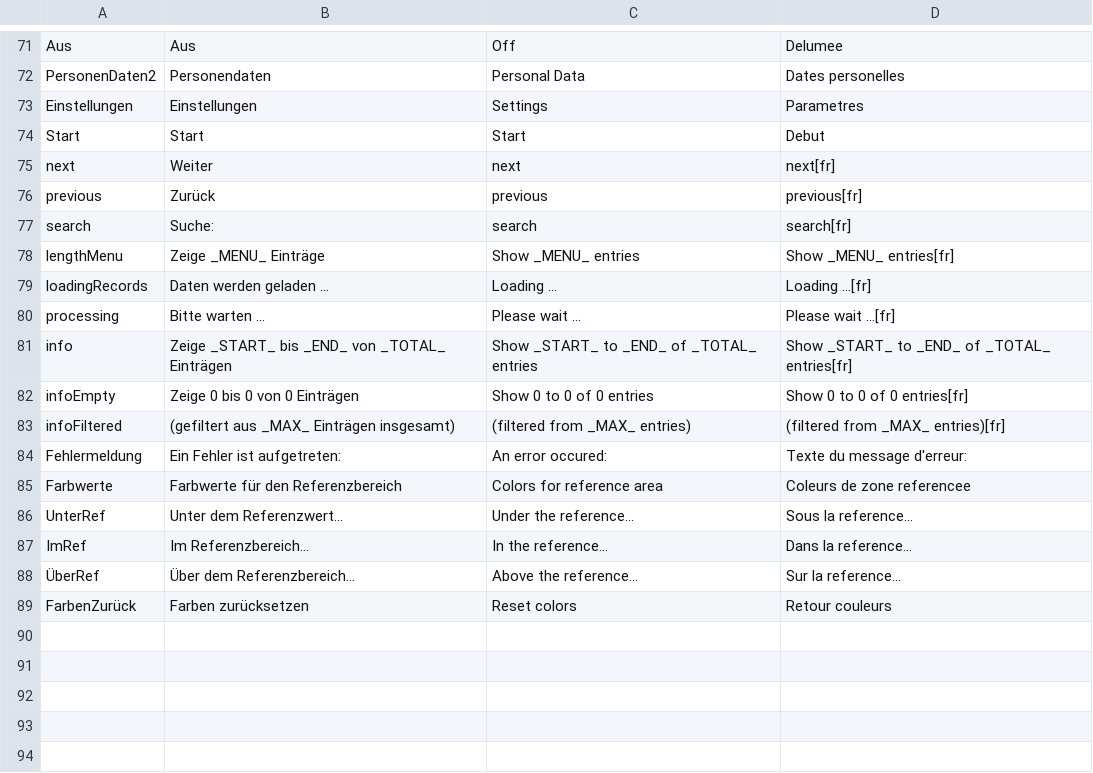
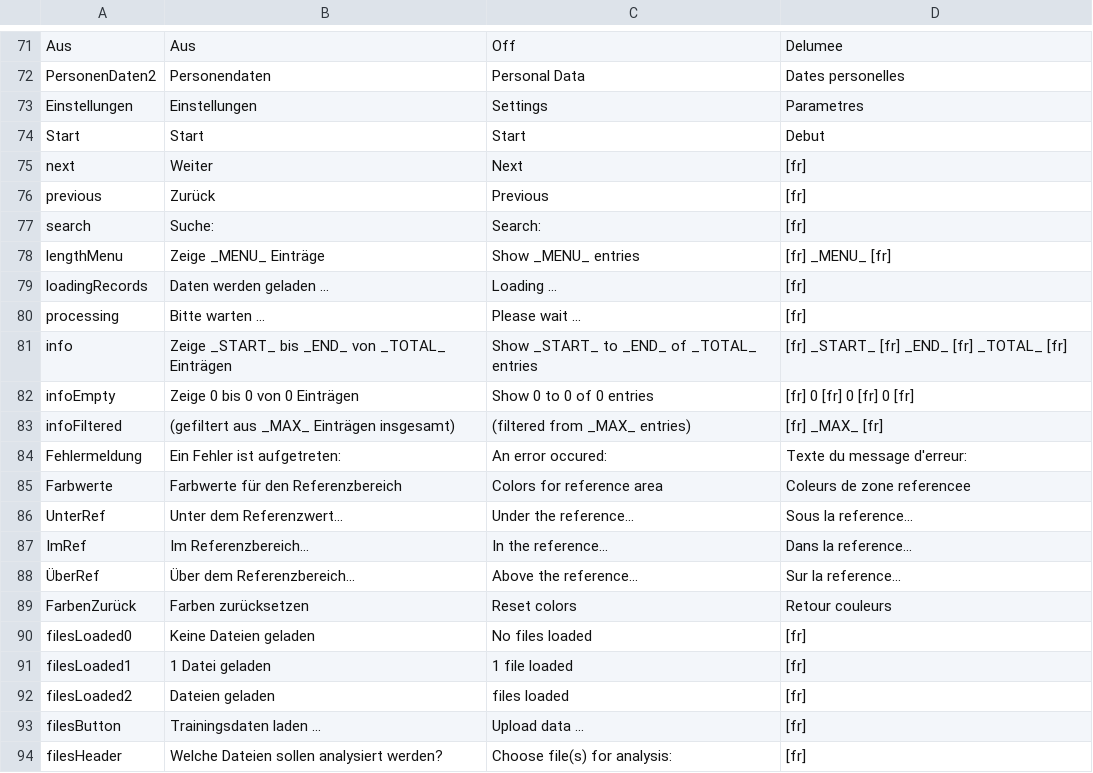
Before and after one commit to BletchleyP/coroVis, a CSV file: languages.csv, drawn as a sheet; only a part is shown, gaps mark what is left out.

```diff
--- a/languages.csv
+++ b/languages.csv
@@ -74,11 +74,11 @@ Einstellungen;Einstellungen;Settings;Parametres
 Start;Start;Start;Debut
-next;Weiter;next;next[fr]
-previous;Zurück;previous;previous[fr]
-search;Suche:;search;search[fr]
-lengthMenu;Zeige _MENU_ Einträge;Show _MENU_ entries;Show _MENU_ entries[fr]
-loadingRecords;Daten werden geladen ...;Loading ...;Loading ...[fr]
-processing;Bitte warten ...;Please wait ...;Please wait ...[fr]
-info;Zeige _START_ bis _END_ von _TOTAL_ Einträgen; Show _START_ to _END_ of _TOTAL_ entries; Show _START_ to _END_ of _TOTAL_ entries[fr]
-infoEmpty;Zeige 0 bis 0 von 0 Einträgen;Show 0 to 0 of 0 entries;Show 0 to 0 of 0 entries[fr]
-infoFiltered;(gefiltert aus _MAX_ Einträgen insgesamt);(filtered from _MAX_ entries);(filtered from _MAX_ entries)[fr]
+next;Weiter;Next;[fr]
+previous;Zurück;Previous;[fr]
+search;Suche:;Search:;[fr]
+lengthMenu;Zeige _MENU_ Einträge;Show _MENU_ entries;[fr] _MENU_ [fr]
+loadingRecords;Daten werden geladen ...;Loading ...;[fr]
+processing;Bitte warten ...;Please wait ...;[fr]
+info;Zeige _START_ bis _END_ von _TOTAL_ Einträgen; Show _START_ to _END_ of _TOTAL_ entries; [fr] _START_ [fr] _END_ [fr] _TOTAL_ [fr]
+infoEmpty;Zeige 0 bis 0 von 0 Einträgen;Show 0 to 0 of 0 entries;[fr] 0 [fr] 0 [fr] 0 [fr]
+infoFiltered;(gefiltert aus _MAX_ Einträgen insgesamt);(filtered from _MAX_ entries);[fr] _MAX_ [fr]
 Fehlermeldung;Ein Fehler ist aufgetreten:;An error occured:;Texte du message d'erreur:
@@ -89 +89,6 @@ ImRef;Im Referenzbereich...;In the reference...;Dans la reference...
 FarbenZurück;Farben zurücksetzen;Reset colors;Retour couleurs
+filesLoaded0;Keine Dateien geladen;No files loaded;[fr]
+filesLoaded1;1 Datei geladen;1 file loaded;[fr]
+filesLoaded2;Dateien geladen;files loaded; [fr]
+filesButton;Trainingsdaten laden ...;Upload data ...;[fr]
+filesHeader;Welche Dateien sollen analysiert werden?;Choose file(s) for analysis:;[fr]
```
Also changed, not shown: 2 other files.
